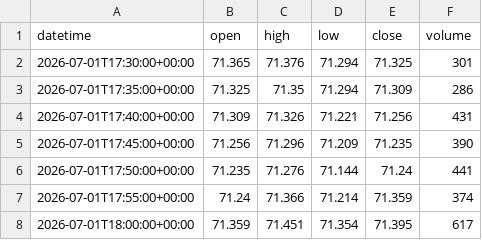
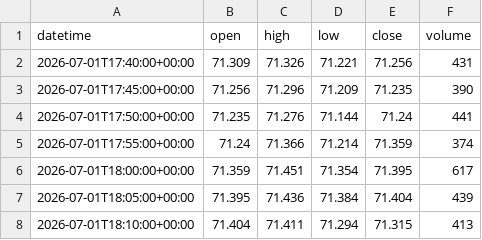
Before and after one commit to getdata-finance/ukoil-5m-ohlcv-commodities-historical-data, a CSV file: UKOIL_5m.csv, drawn as a sheet; only a part is shown; the shorter side is filled out with more unchanged rows; the diff names each change by its address in the sheet, - before the commit and + after, or states it on an @@ line.

Commit message:
Update UKOIL 5m OHLCV sample

```diff
--- a/UKOIL_5m.csv
+++ b/UKOIL_5m.csv
-row 2: 2026-07-01T17:30:00+00:00 | 71.365 | 71.376 | 71.294 | 71.325 | 301
-row 3: 2026-07-01T17:35:00+00:00 | 71.325 | 71.35 | 71.294 | 71.309 | 286
```
Also changed, not shown: 1 other file.
